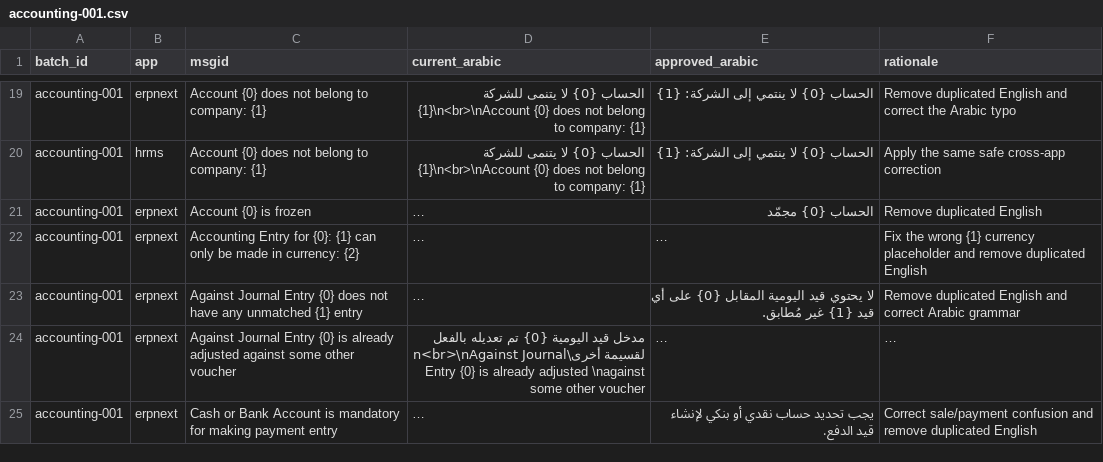
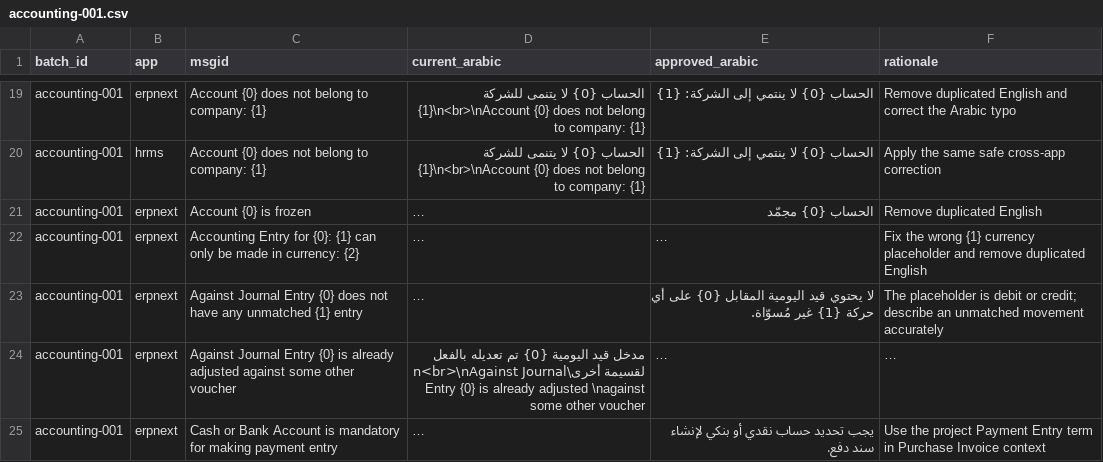
Before and after one commit to ahmed3ande/era-erpnext-arabic, a CSV file: review_batches/accounting-001.csv, drawn as a sheet; only a part is shown, gaps mark what is left out; long unchanged cells end in …; the diff covers the shown part only; the diff names each change by its address in the sheet, - before the commit and + after, or states it on an @@ line.

```diff
--- a/review_batches/accounting-001.csv
+++ b/review_batches/accounting-001.csv
-E23 (approved_arabic): …على أي قيد {1} غير مُطابق.
+E23 (approved_arabic): …على أي حركة {1} غير مُسوّاة.
-F23 (rationale): Remove duplicated English and correct Arabic grammar
+F23 (rationale): The placeholder is debit or credit; describe an unmatched movement accurately
-E25 (approved_arabic): يجب تحديد حساب نقدي أو بنكي لإنشاء قيد الدفع.
+E25 (approved_arabic): يجب تحديد حساب نقدي أو بنكي لإنشاء سند دفع.
-F25 (rationale): Correct sale/payment confusion and remove duplicated English
+F25 (rationale): Use the project Payment Entry term in Purchase Invoice context
```
Also changed, not shown: 8 edited cells elsewhere in this file, arabic_translations/locale/other-apps/v15/erpnext/erpnext/translations/ar.csv, 10 other files.
